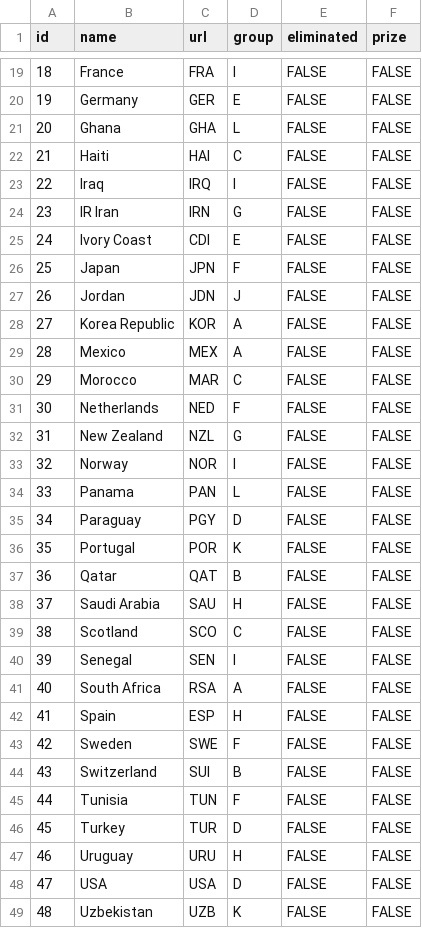
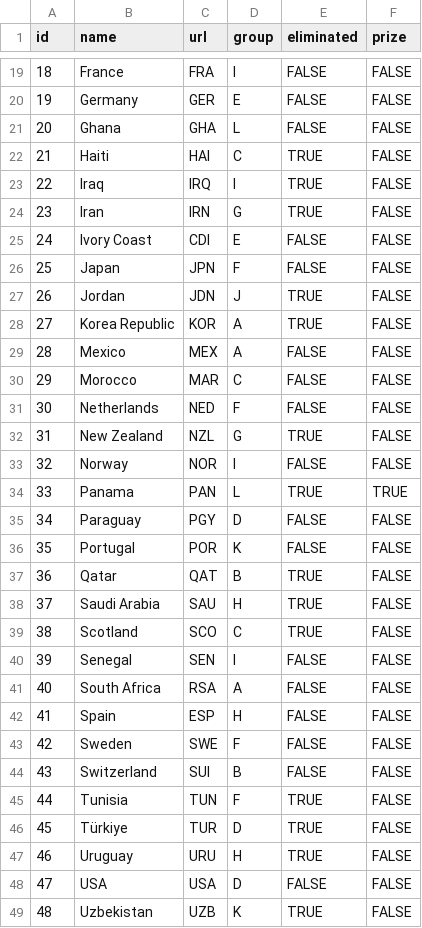
Before and after one commit to jimmyrule/family-sweepstake, a CSV file: assets/files/worldcup-2026/teams.csv, drawn as a sheet; only a part is shown, gaps mark what is left out; the diff covers the shown part only.

Commit message:
Update teams.csv to reflect team eliminations and adjustments in prize eligibility

```diff
--- a/assets/files/worldcup-2026/teams.csv
+++ b/assets/files/worldcup-2026/teams.csv
@@ -21,9 +21,9 @@ id,name,url,group,eliminated,prize
 20,Ghana,GHA,L,FALSE,FALSE
-21,Haiti,HAI,C,FALSE,FALSE
-22,Iraq,IRQ,I,FALSE,FALSE
-23,IR Iran,IRN,G,FALSE,FALSE
+21,Haiti,HAI,C,TRUE,FALSE
+22,Iraq,IRQ,I,TRUE,FALSE
+23,Iran,IRN,G,TRUE,FALSE
 24,Ivory Coast,CDI,E,FALSE,FALSE
 25,Japan,JPN,F,FALSE,FALSE
-26,Jordan,JDN,J,FALSE,FALSE
-27,Korea Republic,KOR,A,FALSE,FALSE
+26,Jordan,JDN,J,TRUE,FALSE
+27,Korea Republic,KOR,A,TRUE,FALSE
 28,Mexico,MEX,A,FALSE,FALSE
@@ -31,10 +31,10 @@ id,name,url,group,eliminated,prize
 30,Netherlands,NED,F,FALSE,FALSE
-31,New Zealand,NZL,G,FALSE,FALSE
+31,New Zealand,NZL,G,TRUE,FALSE
 32,Norway,NOR,I,FALSE,FALSE
-33,Panama,PAN,L,FALSE,FALSE
+33,Panama,PAN,L,TRUE,TRUE
 34,Paraguay,PGY,D,FALSE,FALSE
 35,Portugal,POR,K,FALSE,FALSE
-36,Qatar,QAT,B,FALSE,FALSE
-37,Saudi Arabia,SAU,H,FALSE,FALSE
-38,Scotland,SCO,C,FALSE,FALSE
+36,Qatar,QAT,B,TRUE,FALSE
+37,Saudi Arabia,SAU,H,TRUE,FALSE
+38,Scotland,SCO,C,TRUE,FALSE
 39,Senegal,SEN,I,FALSE,FALSE
@@ -44,6 +44,6 @@ id,name,url,group,eliminated,prize
 43,Switzerland,SUI,B,FALSE,FALSE
-44,Tunisia,TUN,F,FALSE,FALSE
-45,Turkey,TUR,D,FALSE,FALSE
-46,Uruguay,URU,H,FALSE,FALSE
+44,Tunisia,TUN,F,TRUE,FALSE
+45,Türkiye,TUR,D,TRUE,FALSE
+46,Uruguay,URU,H,TRUE,FALSE
 47,USA,USA,D,FALSE,FALSE
-48,Uzbekistan,UZB,K,FALSE,FALSE
+48,Uzbekistan,UZB,K,TRUE,FALSE
```
Also changed, not shown: 2 edited cells elsewhere in this file, assets/files/worldcup-2026/prizes.csv.
